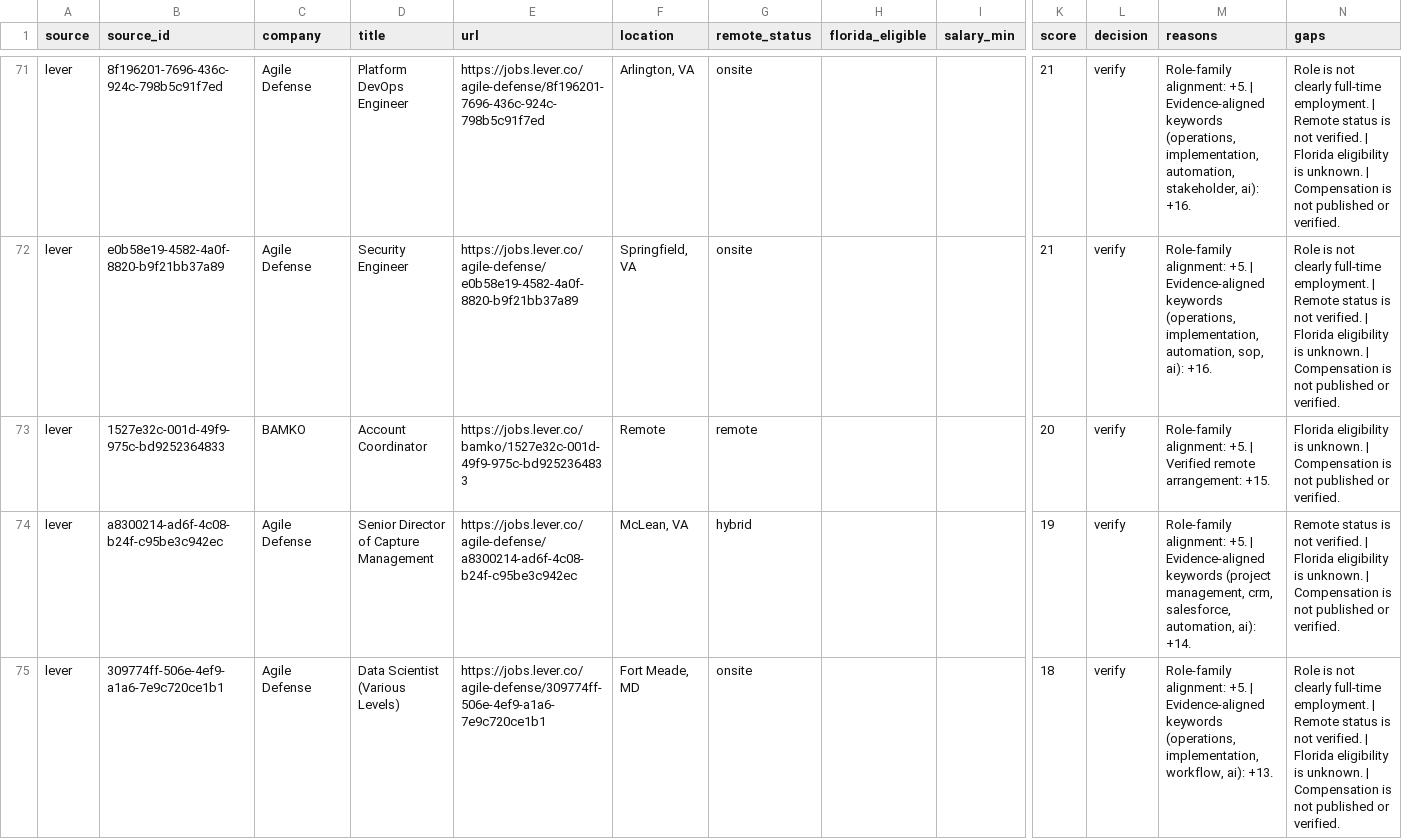
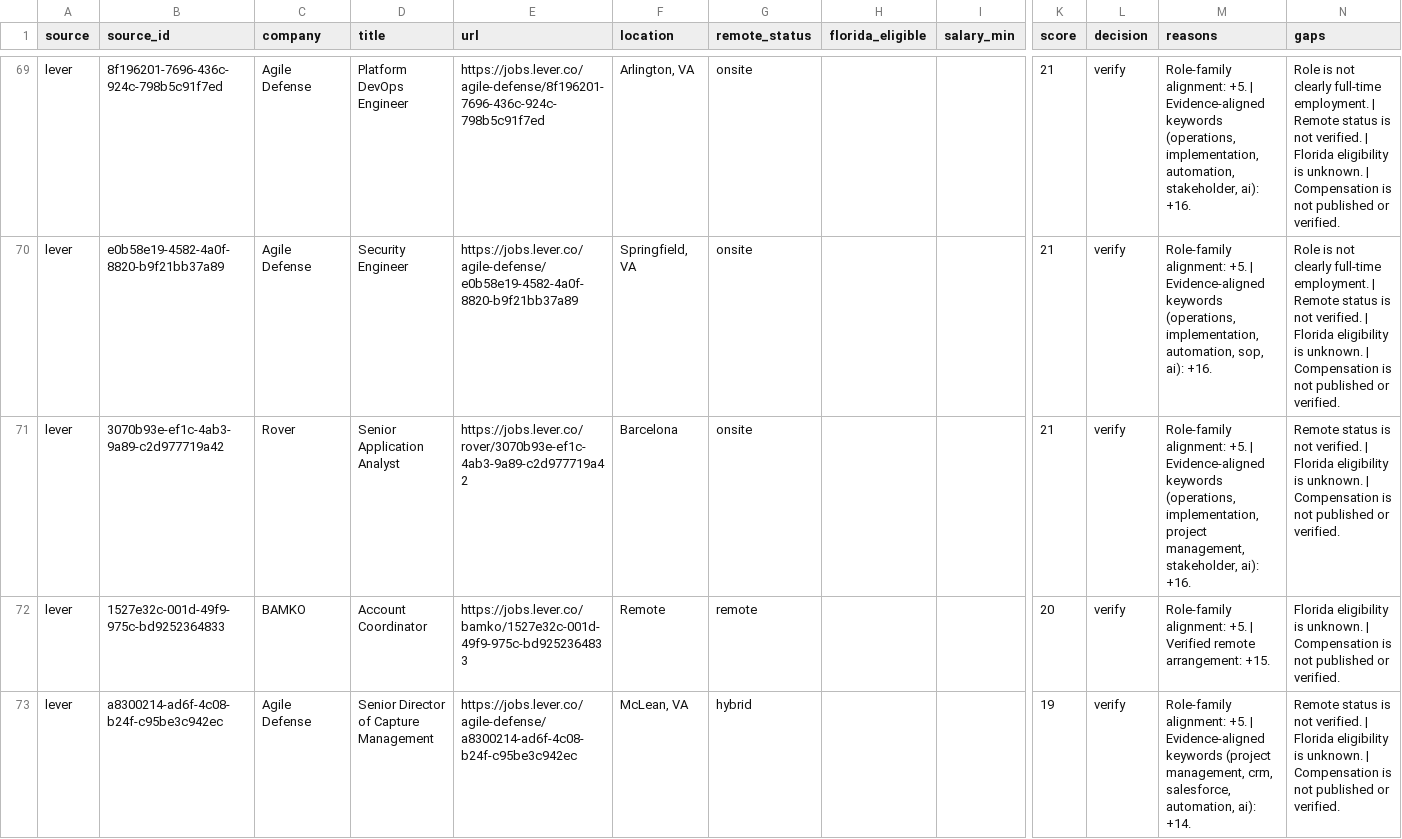
Before and after one commit to AudioJones-Dev/career-os, a CSV file: latest/ranked-opportunities.csv, drawn as a sheet; only a part is shown, gaps mark what is left out; the shorter side is filled out with more unchanged rows; rows hold the shown columns only; the diff covers the shown part only; the diff names each change by its address in the sheet, - before the commit and + after, or states it on an @@ line.

```diff
--- a/latest/ranked-opportunities.csv
+++ b/latest/ranked-opportunities.csv
+row 71: lever | 3070b93e-ef1c-4ab3-9a89-c2d977719a42 | Rover | Senior Application Analyst | https://jobs.lever.co/rover/3070b93e-ef1c-4ab3-9a89-c2d977719a42 | Barcelona | onsite |  |  | 21 | verify | Role-family alignment: +5. | Evidence-aligned keywords (operations, implementation, project management, stakeholder, ai): +16. | Remote status is not verified. | Florida eligibility is unknown. | Compensation is not published or verified.
```
Also changed, not shown: 2 added rows and 3 removed rows elsewhere in this file, latest/verification-results.csv, 1 other file.
